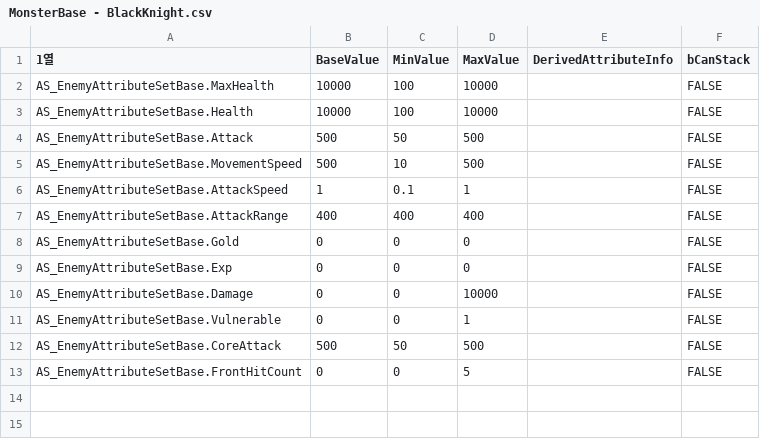
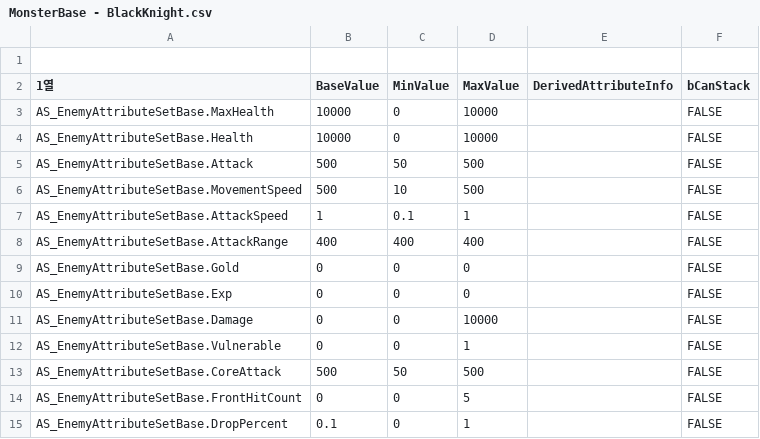
Before and after one commit to NbcampUnreal/3rd_4th-Team10-CH6-Project, a CSV file: RawData/Monster/MonsterBase - BlackKnight.csv, drawn as a sheet.

Commit message:
[feat] Monster Data 업데이트 및 DropPercent 속성 추가
- 몬스터별 MaxHealth, Gold 등 주요 Attribute 값 조정.
- 모든 몬스터에 DropPercent 속성 추가.
- 관련 DataTable 및 Content 파일 업데이트.

```diff
--- a/RawData/Monster/MonsterBase - BlackKnight.csv
+++ b/RawData/Monster/MonsterBase - BlackKnight.csv
@@ -1,4 +1,5 @@
+,,,,,
 1열,BaseValue,MinValue,MaxValue,DerivedAttributeInfo,bCanStack
-AS_EnemyAttributeSetBase.MaxHealth,10000,100,10000,,FALSE
-AS_EnemyAttributeSetBase.Health,10000,100,10000,,FALSE
+AS_EnemyAttributeSetBase.MaxHealth,10000,0,10000,,FALSE
+AS_EnemyAttributeSetBase.Health,10000,0,10000,,FALSE
 AS_EnemyAttributeSetBase.Attack,500,50,500,,FALSE
@@ -13 +14,2 @@ AS_EnemyAttributeSetBase.CoreAttack,500,50,500,,FALSE
 AS_EnemyAttributeSetBase.FrontHitCount,0,0,5,,FALSE
+AS_EnemyAttributeSetBase.DropPercent,0.1,0,1,,FALSE
```
Also changed, not shown: RawData/Monster/MonsterBase - Beholder.csv, RawData/Monster/MonsterBase - DemonKing.csv, 7 other files.
